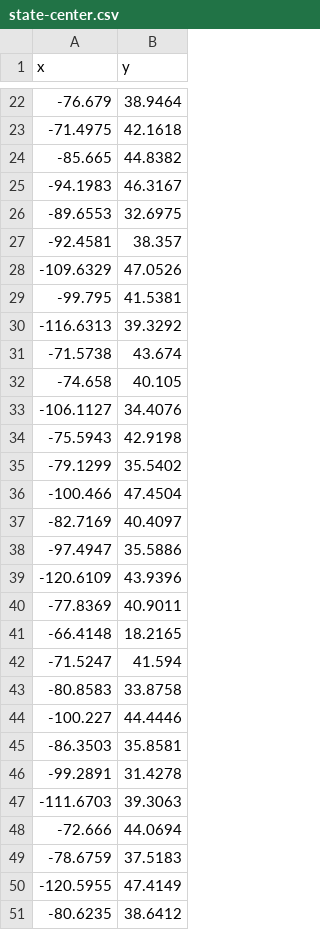
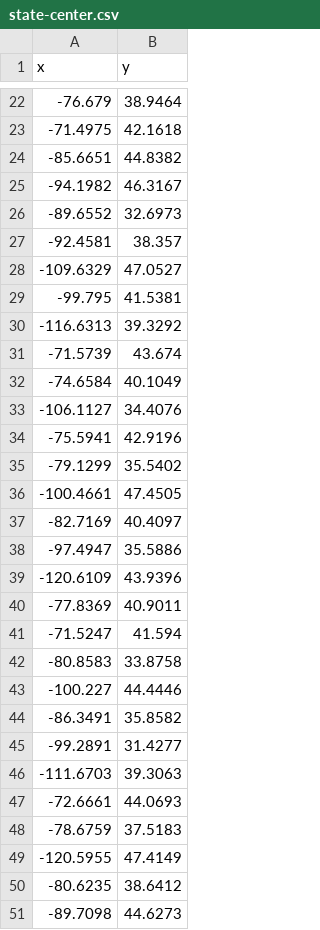
Before and after one commit to k5cents/usa, a CSV file: data-raw/state-center.csv, drawn as a sheet; only a part is shown, gaps mark what is left out; the shorter side is filled out with more unchanged rows; the diff covers the shown part only.

```diff
--- a/data-raw/state-center.csv
+++ b/data-raw/state-center.csv
@@ -23,15 +23,15 @@ x,y
 -71.4975,42.1618
--85.665,44.8382
--94.1983,46.3167
--89.6553,32.6975
+-85.6651,44.8382
+-94.1982,46.3167
+-89.6552,32.6973
 -92.4581,38.357
--109.6329,47.0526
+-109.6329,47.0527
 -99.795,41.5381
 -116.6313,39.3292
--71.5738,43.674
--74.658,40.105
+-71.5739,43.674
+-74.6584,40.1049
 -106.1127,34.4076
--75.5943,42.9198
+-75.5941,42.9196
 -79.1299,35.5402
--100.466,47.4504
+-100.4661,47.4505
 -82.7169,40.4097
@@ -40,3 +40,2 @@ x,y
 -77.8369,40.9011
--66.4148,18.2165
 -71.5247,41.594
@@ -44,6 +43,6 @@ x,y
 -100.227,44.4446
--86.3503,35.8581
--99.2891,31.4278
+-86.3491,35.8582
+-99.2891,31.4277
 -111.6703,39.3063
--72.666,44.0694
+-72.6661,44.0693
 -78.6759,37.5183
```
Also changed, not shown: 3 added rows, 3 removed rows and 1 edited cell elsewhere in this file, data-raw/state_capitals.csv, data-raw/state_facts.csv, 31 other files.
